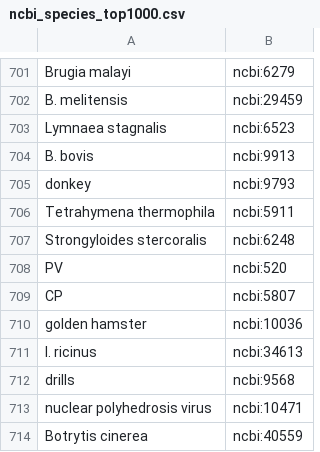
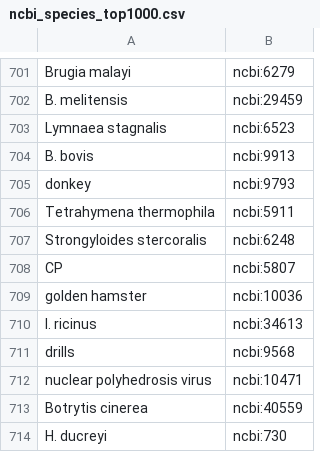
Before and after one commit to renaud/neuroNER, a CSV file: resources/bluima/neuroner/ncbi_species_top1000.csv, drawn as a sheet; only a part is shown, gaps mark what is left out; the shorter side is filled out with more unchanged rows.

Commit message:
removed PV from species list

```diff
--- a/resources/bluima/neuroner/ncbi_species_top1000.csv
+++ b/resources/bluima/neuroner/ncbi_species_top1000.csv
@@ -707,3 +707,2 @@ Tetrahymena thermophila;ncbi:5911
 Strongyloides stercoralis;ncbi:6248
-PV;ncbi:520
 CP;ncbi:5807
```
